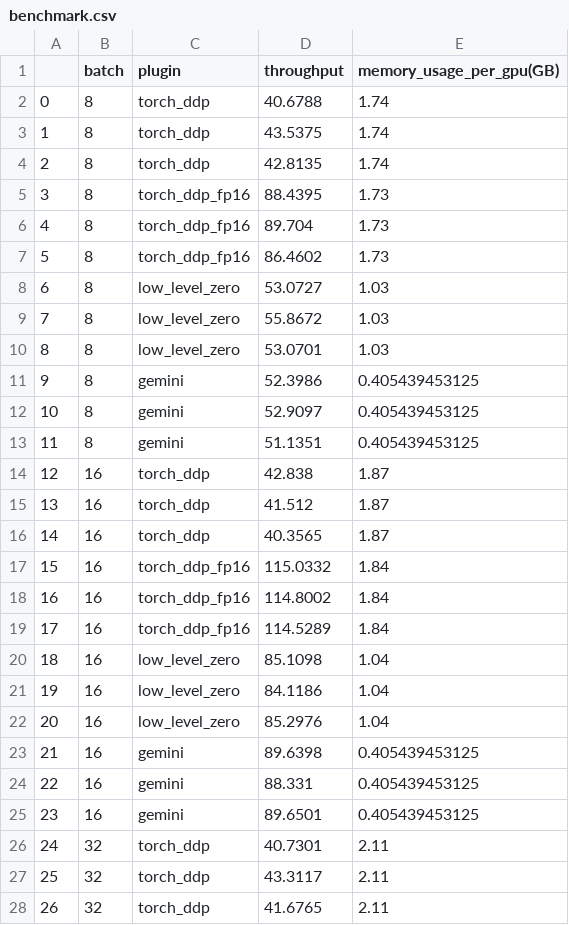
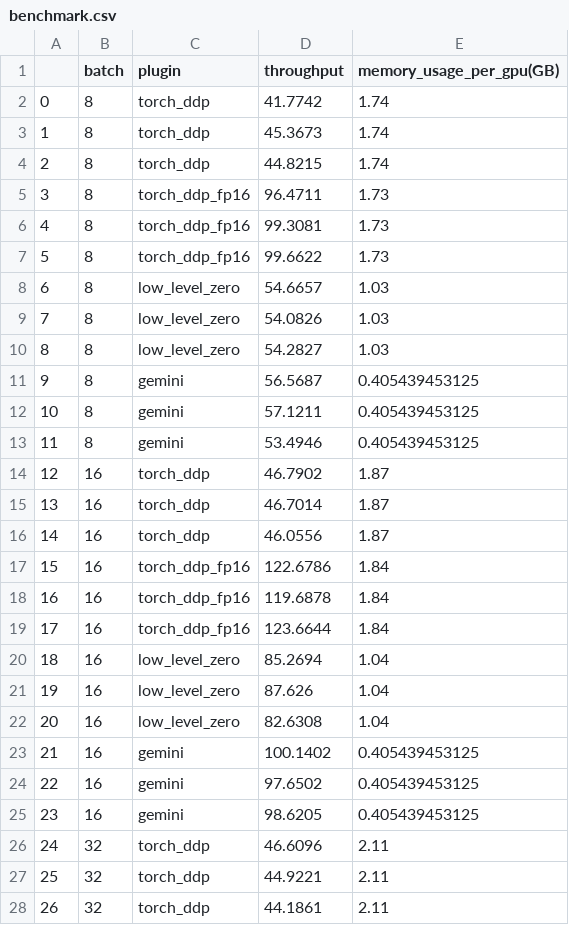
Before and after one commit to Concyclics/ViT-Training-Benchmark-with-ColossalAI, a CSV file: benchmark.csv, drawn as a sheet; only a part is shown; the diff covers the shown part only.

```diff
--- a/benchmark.csv
+++ b/benchmark.csv
@@ -1,28 +1,28 @@
 ,batch,plugin,throughput,memory_usage_per_gpu(GB)
-0,8,torch_ddp,40.6788,1.74
-1,8,torch_ddp,43.5375,1.74
-2,8,torch_ddp,42.8135,1.74
-3,8,torch_ddp_fp16,88.4395,1.73
-4,8,torch_ddp_fp16,89.704,1.73
-5,8,torch_ddp_fp16,86.4602,1.73
-6,8,low_level_zero,53.0727,1.03
-7,8,low_level_zero,55.8672,1.03
-8,8,low_level_zero,53.0701,1.03
-9,8,gemini,52.3986,0.405439453125
-10,8,gemini,52.9097,0.405439453125
-11,8,gemini,51.1351,0.405439453125
-12,16,torch_ddp,42.838,1.87
-13,16,torch_ddp,41.512,1.87
-14,16,torch_ddp,40.3565,1.87
-15,16,torch_ddp_fp16,115.0332,1.84
-16,16,torch_ddp_fp16,114.8002,1.84
-17,16,torch_ddp_fp16,114.5289,1.84
-18,16,low_level_zero,85.1098,1.04
-19,16,low_level_zero,84.1186,1.04
-20,16,low_level_zero,85.2976,1.04
-21,16,gemini,89.6398,0.405439453125
-22,16,gemini,88.331,0.405439453125
-23,16,gemini,89.6501,0.405439453125
-24,32,torch_ddp,40.7301,2.11
-25,32,torch_ddp,43.3117,2.11
-26,32,torch_ddp,41.6765,2.11
+0,8,torch_ddp,41.7742,1.74
+1,8,torch_ddp,45.3673,1.74
+2,8,torch_ddp,44.8215,1.74
+3,8,torch_ddp_fp16,96.4711,1.73
+4,8,torch_ddp_fp16,99.3081,1.73
+5,8,torch_ddp_fp16,99.6622,1.73
+6,8,low_level_zero,54.6657,1.03
+7,8,low_level_zero,54.0826,1.03
+8,8,low_level_zero,54.2827,1.03
+9,8,gemini,56.5687,0.405439453125
+10,8,gemini,57.1211,0.405439453125
+11,8,gemini,53.4946,0.405439453125
+12,16,torch_ddp,46.7902,1.87
+13,16,torch_ddp,46.7014,1.87
+14,16,torch_ddp,46.0556,1.87
+15,16,torch_ddp_fp16,122.6786,1.84
+16,16,torch_ddp_fp16,119.6878,1.84
+17,16,torch_ddp_fp16,123.6644,1.84
+18,16,low_level_zero,85.2694,1.04
+19,16,low_level_zero,87.626,1.04
+20,16,low_level_zero,82.6308,1.04
+21,16,gemini,100.1402,0.405439453125
+22,16,gemini,97.6502,0.405439453125
+23,16,gemini,98.6205,0.405439453125
+24,32,torch_ddp,46.6096,2.11
+25,32,torch_ddp,44.9221,2.11
+26,32,torch_ddp,44.1861,2.11
```
Also changed, not shown: 46 edited cells elsewhere in this file, 1 other file.
